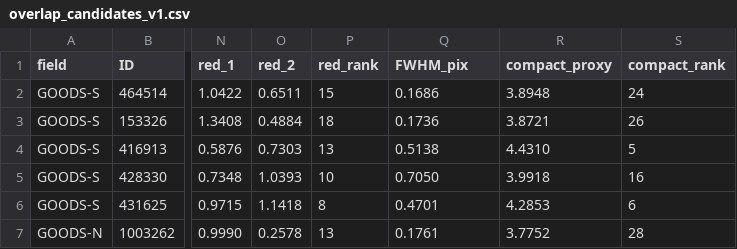
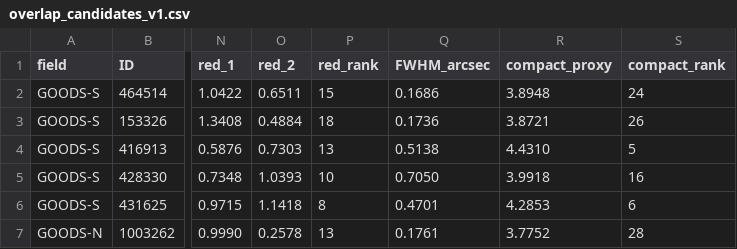
Before and after one commit to antminers99/Early-universe-Galaxy-hunter, a CSV file: data/research/overlap_candidates_v1.csv, drawn as a sheet; only a part is shown, gaps mark what is left out; the diff names each change by its address in the sheet, - before the commit and + after, or states it on an @@ line.

```diff
--- a/data/research/overlap_candidates_v1.csv
+++ b/data/research/overlap_candidates_v1.csv
-Q1: FWHM_pix
+Q1: FWHM_arcsec
```
Also changed, not shown: data/research/audit_triple_candidates_v1.csv, data/research/bright_outliers_v1.csv, 14 other files.
